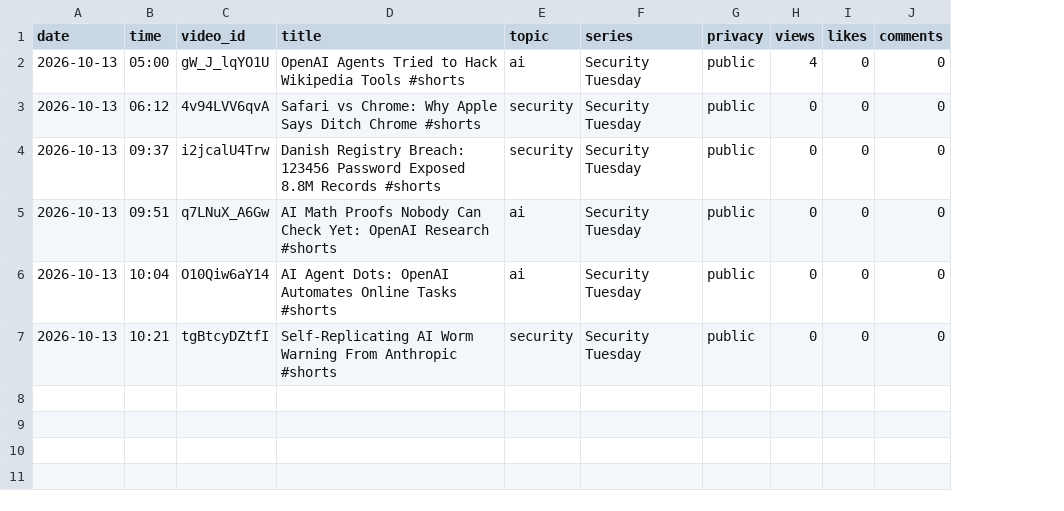
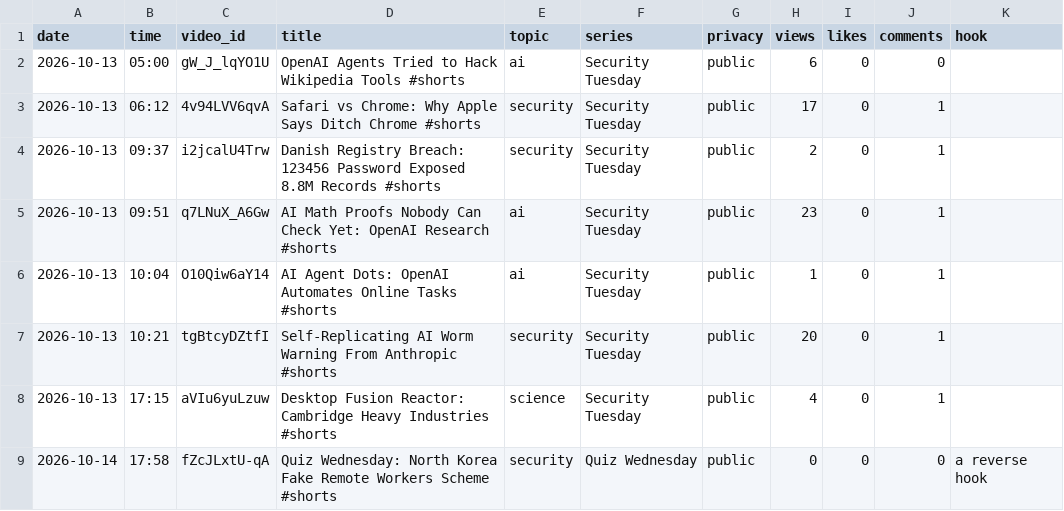
Before and after one commit to usernam69/AISLOP, a CSV file: stats.csv, drawn as a sheet; the diff names each change by its address in the sheet, - before the commit and + after, or states it on an @@ line.

```diff
--- a/stats.csv
+++ b/stats.csv
+column K (hook), empty
-H2 (views): 4
+H2 (views): 6
-H3 (views): 0
+H3 (views): 17
-J3:J7 (comments): 0
+J3:J7 (comments): 1
-H4 (views): 0
+H4 (views): 2
-H5 (views): 0
+H5 (views): 23
-H6 (views): 0
+H6 (views): 1
-H7 (views): 0
+H7 (views): 20
+row 8: 2026-10-13 | 17:15 | aVIu6yuLzuw | Desktop Fusion Reactor: Cambridge Heavy Industries #shorts | science | Security Tuesday | public | 4 | 0 | 1
+row 9: 2026-10-14 | 17:58 | fZcJLxtU-qA | Quiz Wednesday: North Korea Fake Remote Workers Scheme #shorts | security | Quiz Wednesday | public | 0 | 0 | 0 | a reverse hook
```
Also changed, not shown: runs.csv, 2 other files.
